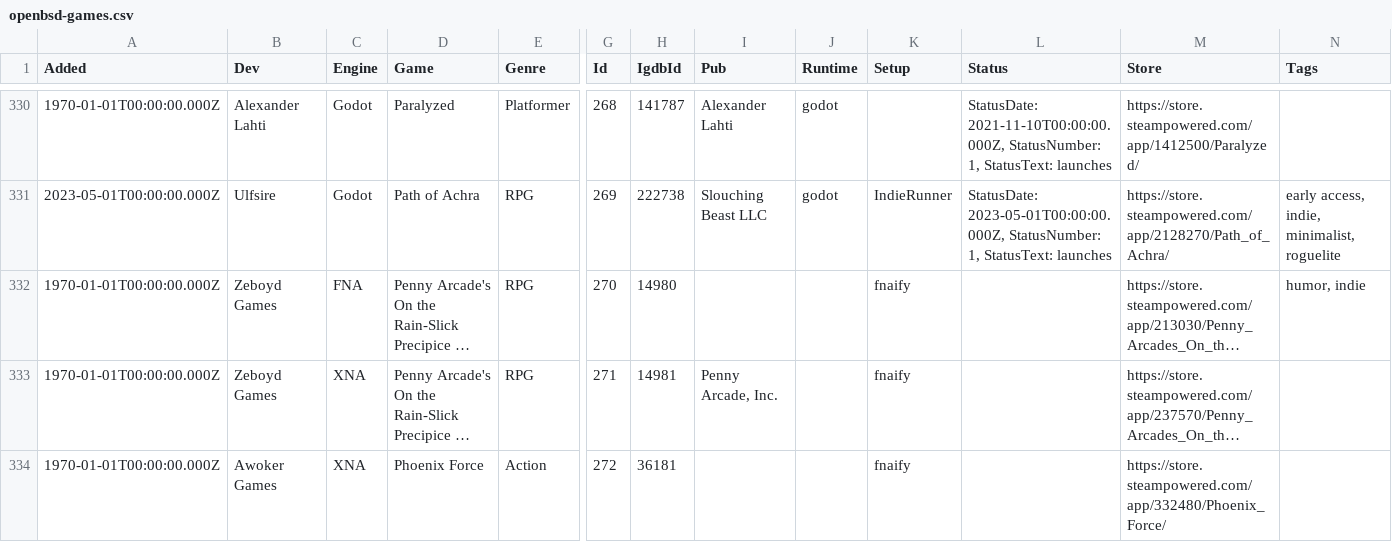
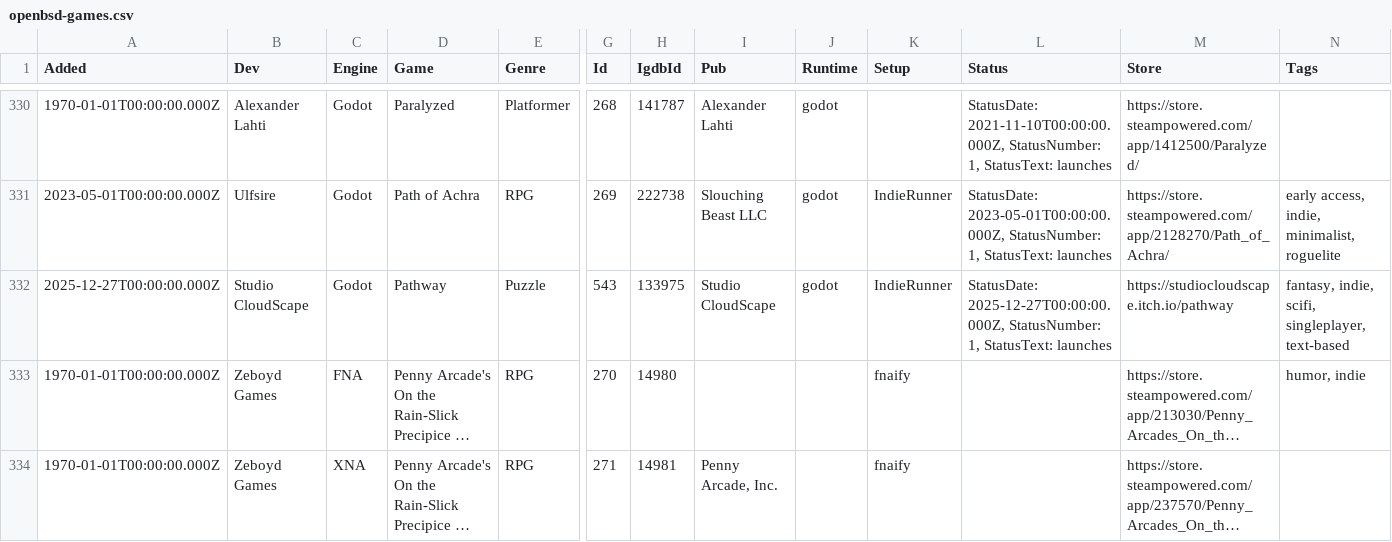
Before and after one commit to playonbsd/OpenBSD-Games-Database, a CSV file: openbsd-games.csv, drawn as a sheet; only a part is shown, gaps mark what is left out; the shorter side is filled out with more unchanged rows; long unchanged cells end in …; rows hold the shown columns only; the diff names each change by its address in the sheet, - before the commit and + after, or states it on an @@ line.

Commit message:
add Pathway (2020)

```diff
--- a/openbsd-games.csv
+++ b/openbsd-games.csv
+row 332: 2025-12-27T00:00:00.000Z | Studio CloudScape | Godot | Pathway | Puzzle | 543 | 133975 | Studio CloudScape | godot | IndieRunner | StatusDate: 2025-12-27T00:00:00.000Z, StatusNumber: 1, StatusText: launches | https://studiocloudscape.itch.io/pathway | fantasy, indie, scifi, singleplayer, text-based
```
Also changed, not shown: 4 other files.
